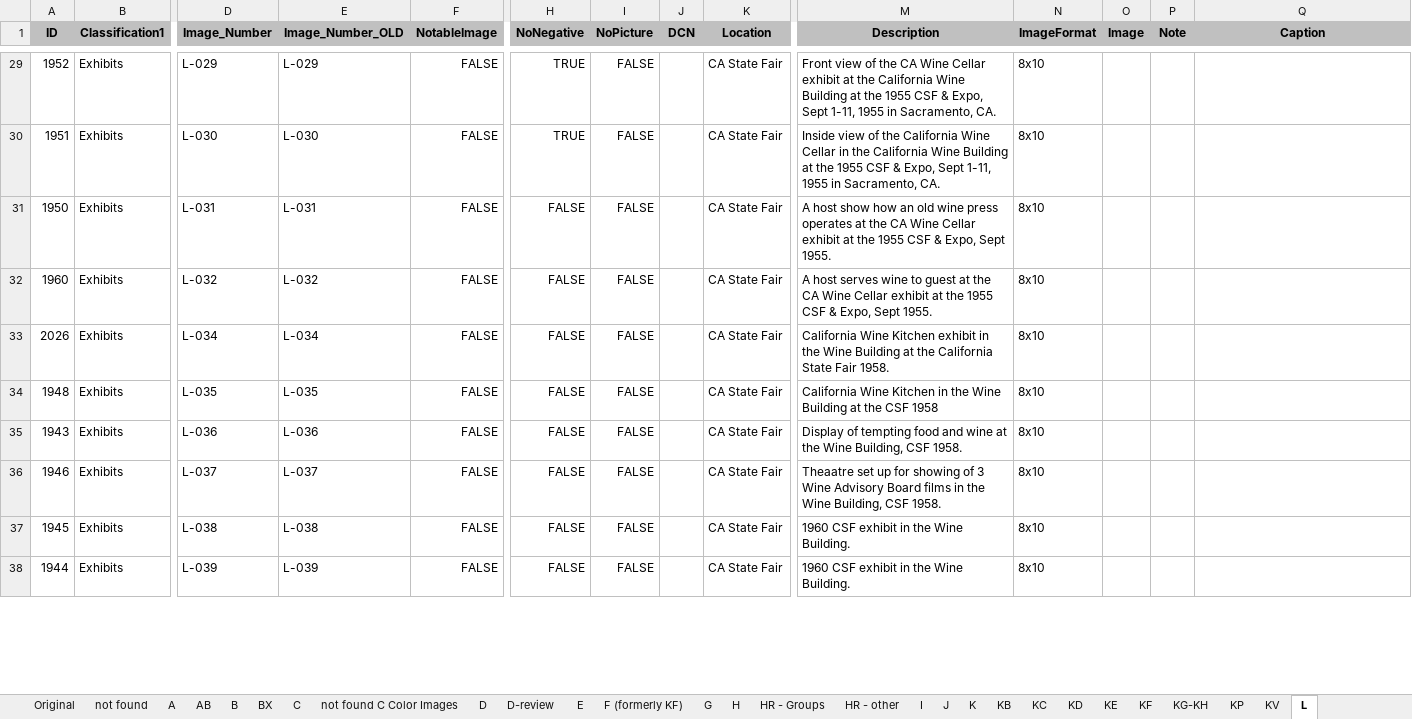
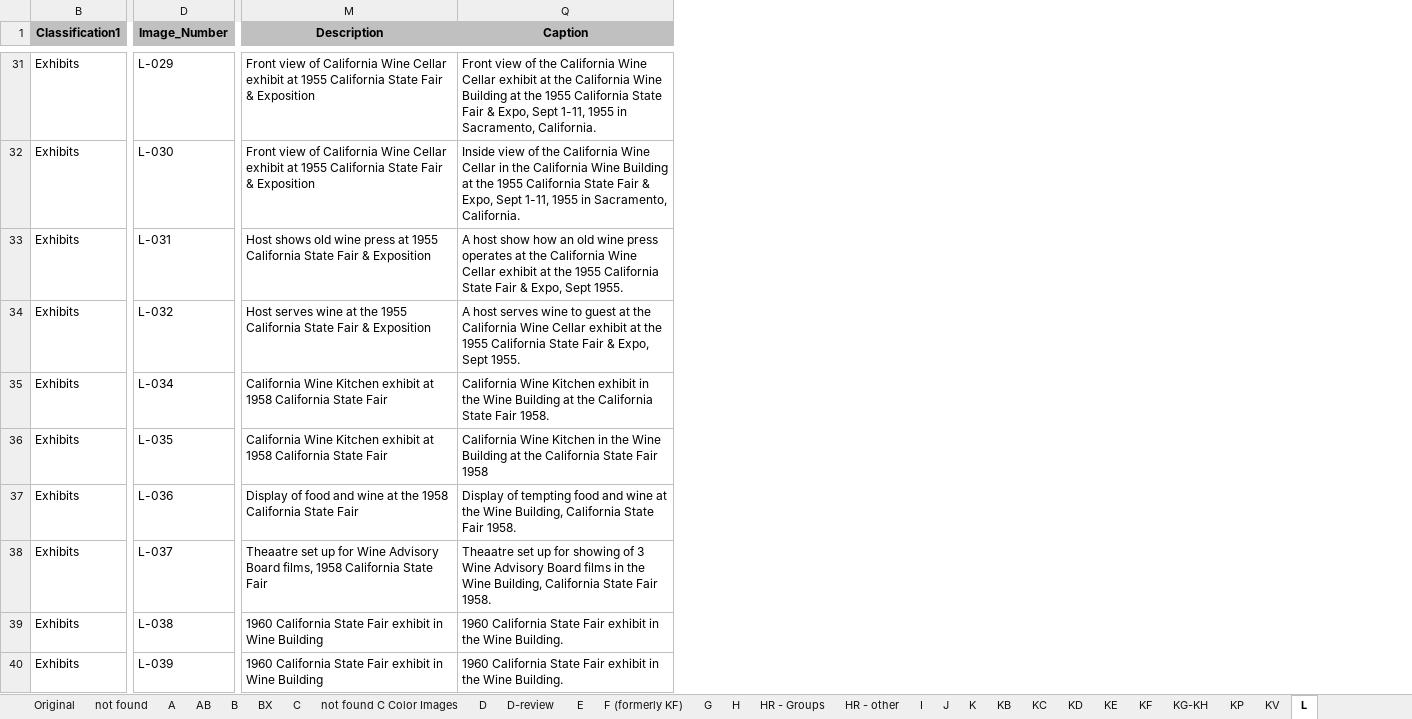
Before and after one commit to lizcphillips/UCD-WineInstitute, an Excel workbook: photoDbExport.xlsx, sheet L, drawn as a sheet; only a part is shown, gaps mark what is left out; values as stored, in another font and other column widths than the file's, no borders; removed rows and columns are numbered as before the commit, all else as after; the diff covers the shown part only; the diff names each change by its address in the sheet, - before the commit and + after, or states it on an @@ line.

```diff
--- a/photoDbExport.xlsx (sheet L)
+++ b/photoDbExport.xlsx (sheet L)
@@ column A (ID) hidden, rows 29-38: 1952 | 1951 | 1950 | 1960 | 2026 | 1948 | 1943 | 1946 | 1945 | 1944 @@
@@ column E (Image_Number_OLD) hidden, rows 29-38: L-029 | L-030 | L-031 | L-032 | L-034 | L-035 | L-036 | L-037 | L-038 | L-039 @@
@@ column F (NotableImage) hidden, rows 29-38: all FALSE @@
@@ column H (NoNegative) hidden, rows 29-38: TRUE | TRUE | FALSE | FALSE | FALSE | FALSE | FALSE | FALSE | FALSE | FALSE @@
@@ column I (NoPicture) hidden, rows 29-38: all FALSE @@
@@ column J (DCN) hidden, empty @@
@@ column K (Location) hidden, rows 29-38: all CA State Fair @@
@@ column N (ImageFormat) hidden, rows 29-38: all 8x10 @@
@@ column O (Image) hidden, empty @@
@@ column P (Note) hidden, empty @@
-M31 (Description): …view of the CA Wine Cellar exhibit at the California Wine Building at the 1955 CSF & Expo, Sept 1-11, 1955 in Sacramento, CA.
+M31 (Description): …view of California Wine Cellar exhibit at 1955 California State Fair & Exposition
-Q31 (Caption): (empty)
+Q31 (Caption): Front view of the California Wine Cellar exhibit at the California Wine Building at the 1955 California State Fair & Expo, Sept 1-11, 1955 in Sacramento, California.
-M32 (Description): Inside view of the California Wine Cellar in the California Wine Building at the 1955 CSF & Expo, Sept 1-11, 1955 in Sacramento, CA.
+M32 (Description): Front view of California Wine Cellar exhibit at 1955 California State Fair & Exposition
-Q32 (Caption): (empty)
+Q32 (Caption): Inside view of the California Wine Cellar in the California Wine Building at the 1955 California State Fair & Expo, Sept 1-11, 1955 in Sacramento, California.
-M33 (Description): A host show how an old wine press operates at the CA Wine Cellar exhibit at the 1955 CSF & Expo, Sept 1955.
+M33 (Description): Host shows old wine press at 1955 California State Fair & Exposition
-Q33 (Caption): (empty)
+Q33 (Caption): A host show how an old wine press operates at the California Wine Cellar exhibit at the 1955 California State Fair & Expo, Sept 1955.
-M34 (Description): A host serves wine to guest at the CA Wine Cellar exhibit at the 1955 CSF & Expo, Sept 1955.
+M34 (Description): Host serves wine at the 1955 California State Fair & Exposition
-Q34 (Caption): (empty)
+Q34 (Caption): A host serves wine to guest at the California Wine Cellar exhibit at the 1955 California State Fair & Expo, Sept 1955.
-M35 (Description): …Kitchen exhibit in the Wine Building at the California State Fair 1958.
+M35 (Description): …Kitchen exhibit at 1958 California State Fair
-Q35 (Caption): (empty)
+Q35 (Caption): California Wine Kitchen exhibit in the Wine Building at the California State Fair 1958.
-M36 (Description): …Wine Kitchen in the Wine Building at the CSF 1958
+M36 (Description): …Wine Kitchen exhibit at 1958 California State Fair
-Q36 (Caption): (empty)
+Q36 (Caption): California Wine Kitchen in the Wine Building at the California State Fair 1958
-M37 (Description): Display of tempting food and wine at the Wine Building, CSF 1958.
+M37 (Description): Display of food and wine at the 1958 California State Fair
-Q37 (Caption): (empty)
+Q37 (Caption): Display of tempting food and wine at the Wine Building, California State Fair 1958.
-M38 (Description): …up for showing of 3 Wine Advisory Board films in the Wine Building, CSF 1958.
+M38 (Description): …up for Wine Advisory Board films, 1958 California State Fair
-Q38 (Caption): (empty)
+Q38 (Caption): Theaatre set up for showing of 3 Wine Advisory Board films in the Wine Building, California State Fair 1958.
-M39:M40 (Description): 1960 CSF exhibit in the Wine Building.
+M39:M40 (Description): 1960 California State Fair exhibit in Wine Building
-Q39:Q40 (Caption): (empty)
+Q39:Q40 (Caption): 1960 California State Fair exhibit in the Wine Building.
```
Also changed, not shown: 5 added rows, 1 removed row and 322 edited cells elsewhere in this sheet, hidden cells.
